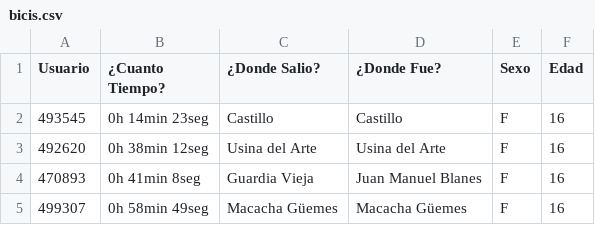
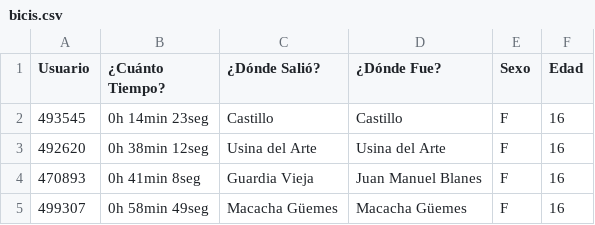
Before and after one commit to tinchoforever/gcba-iodc-vr, a CSV file: data/bicis.csv, drawn as a sheet; only a part is shown.

```diff
--- a/data/bicis.csv
+++ b/data/bicis.csv
@@ -1,2 +1,2 @@
-Usuario,¿Cuanto Tiempo?,¿Donde Salio?,¿Donde Fue?,Sexo,Edad
+Usuario,¿Cuánto Tiempo?,¿Dónde Salió?,¿Dónde Fue?,Sexo,Edad
 493545,0h 14min 23seg,Castillo,Castillo,F,16
```
Also changed, not shown: data/molinetes.csv, data/sudac.csv.
